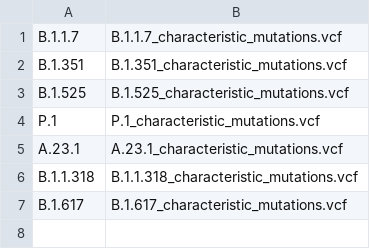
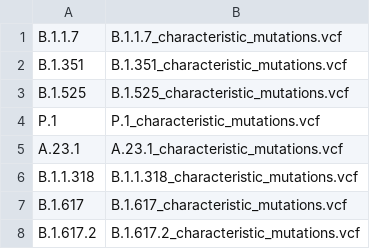
Before and after one commit to BCCDC-PHL/ncov-watchlists, a CSV file: watchlists/watchlists.csv, drawn as a sheet.

Commit message:
Add B.1.617.2 watchlist

```diff
--- a/watchlists/watchlists.csv
+++ b/watchlists/watchlists.csv
@@ -7 +7,2 @@ B.1.1.318,B.1.1.318_characteristic_mutations.vcf
 B.1.617,B.1.617_characteristic_mutations.vcf
+B.1.617.2,B.1.617.2_characteristic_mutations.vcf
```
Also changed, not shown: 1 other file.
